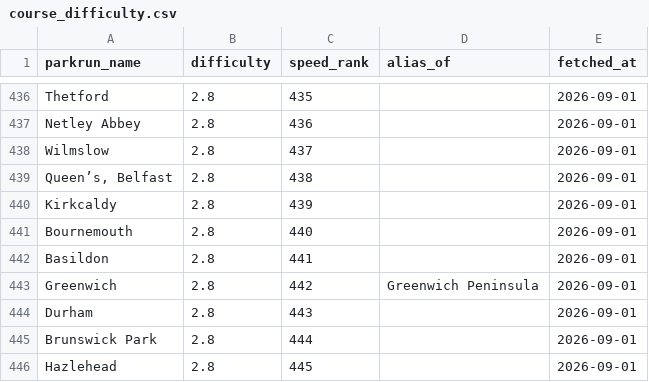
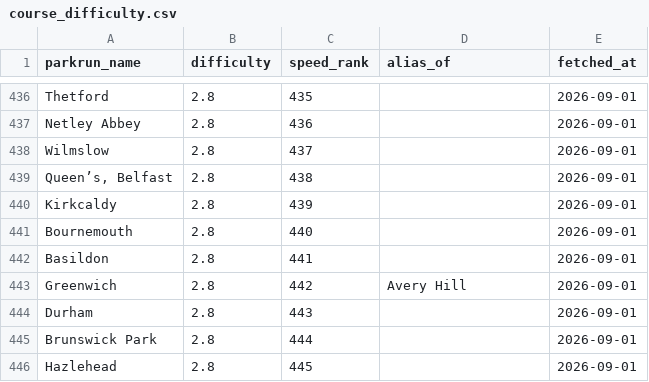
Before and after one commit to rajumazumder-stst/parkrun_and_brunch, a CSV file: data/course_difficulty.csv, drawn as a sheet; only a part is shown, gaps mark what is left out.

```diff
--- a/data/course_difficulty.csv
+++ b/data/course_difficulty.csv
@@ -442,3 +442,3 @@ Bournemouth,2.8,440,,2026-09-01
 Basildon,2.8,441,,2026-09-01
-Greenwich,2.8,442,Greenwich Peninsula,2026-09-01
+Greenwich,2.8,442,Avery Hill,2026-09-01
 Durham,2.8,443,,2026-09-01
```
Also changed, not shown: 1 other file.
